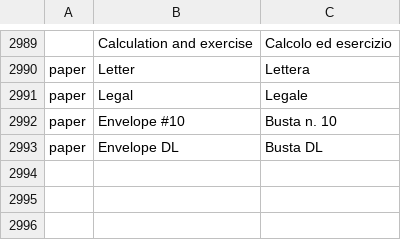
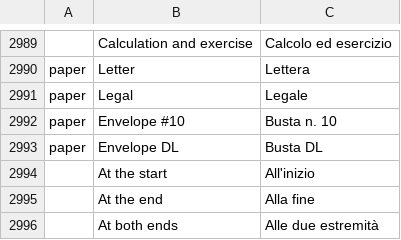
Before and after one commit to nabre/strix, a TSV file: locales/it/strix.tsv, drawn as a sheet; only a part is shown, gaps mark what is left out.

```diff
--- a/locales/it/strix.tsv
+++ b/locales/it/strix.tsv
@@ -2993 +2993,4 @@ paper	Envelope #10	Busta n. 10
 paper	Envelope DL	Busta DL
+	At the start	All'inizio
+	At the end	Alla fine
+	At both ends	Alle due estremità
```
Also changed, not shown: 17 other files.
